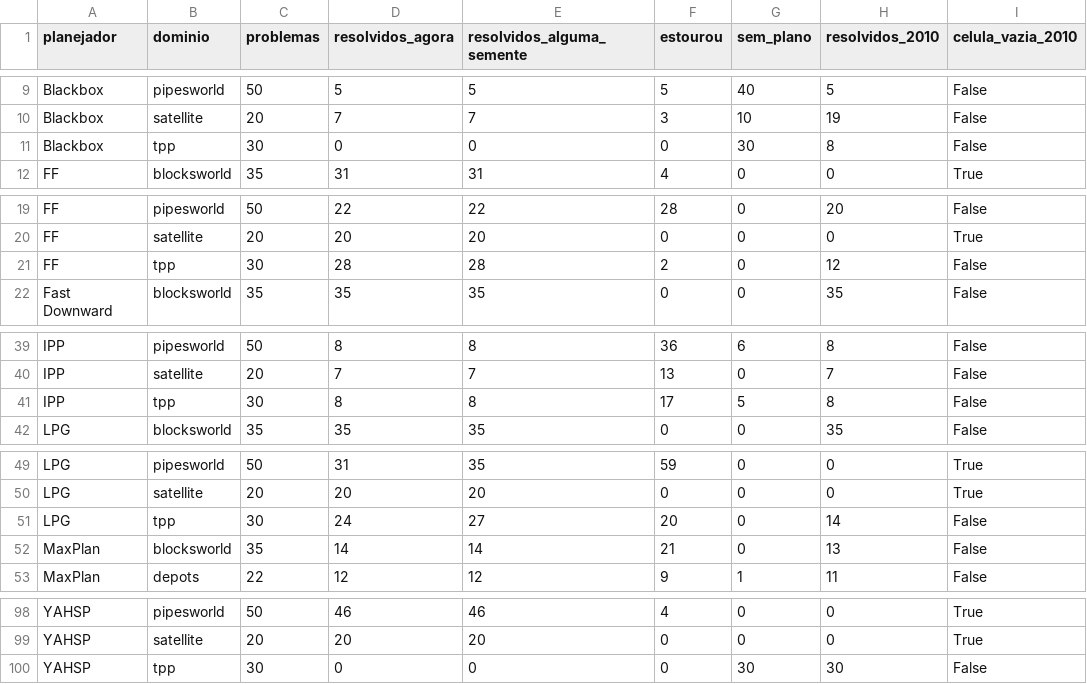
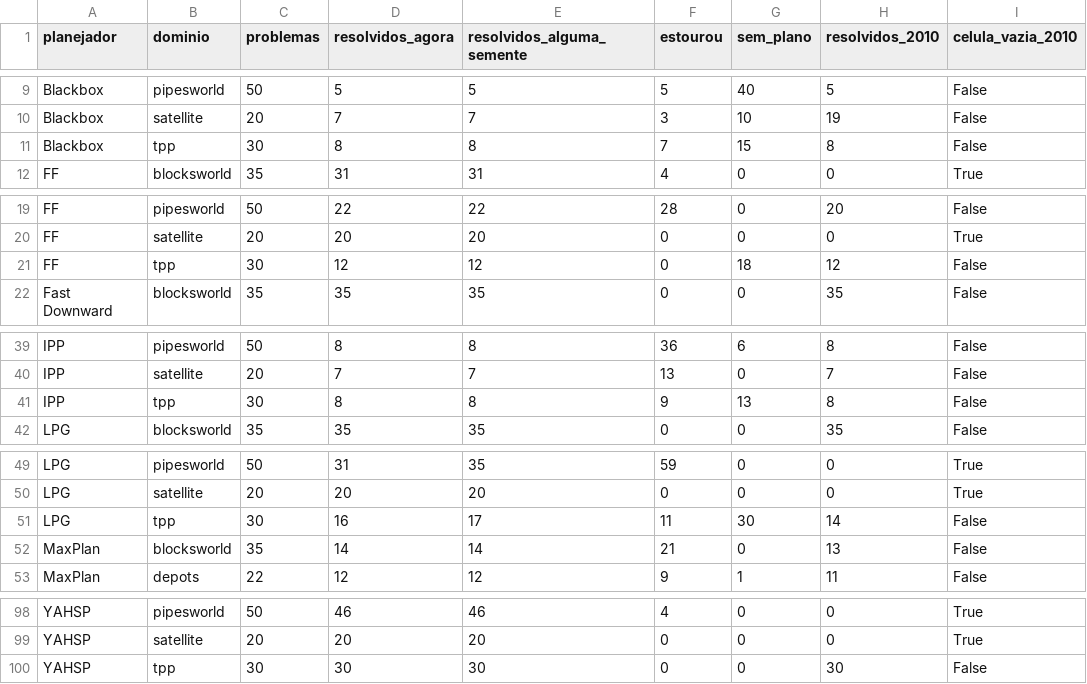
Before and after one commit to mhaddad/mestrado-dominios-planejamento, a CSV file: experimentos/analise/nivel3/resolvidos.csv, drawn as a sheet; only a part is shown, gaps mark what is left out.

```diff
--- a/experimentos/analise/nivel3/resolvidos.csv
+++ b/experimentos/analise/nivel3/resolvidos.csv
@@ -10,3 +10,3 @@ Blackbox,pipesworld,50,5,5,5,40,5,False
 Blackbox,satellite,20,7,7,3,10,19,False
-Blackbox,tpp,30,0,0,0,30,8,False
+Blackbox,tpp,30,8,8,7,15,8,False
 FF,blocksworld,35,31,31,4,0,0,True
@@ -20,3 +20,3 @@ FF,pipesworld,50,22,22,28,0,20,False
 FF,satellite,20,20,20,0,0,0,True
-FF,tpp,30,28,28,2,0,12,False
+FF,tpp,30,12,12,0,18,12,False
 Fast Downward,blocksworld,35,35,35,0,0,35,False
@@ -40,3 +40,3 @@ IPP,pipesworld,50,8,8,36,6,8,False
 IPP,satellite,20,7,7,13,0,7,False
-IPP,tpp,30,8,8,17,5,8,False
+IPP,tpp,30,8,8,9,13,8,False
 LPG,blocksworld,35,35,35,0,0,35,False
@@ -50,3 +50,3 @@ LPG,pipesworld,50,31,35,59,0,0,True
 LPG,satellite,20,20,20,0,0,0,True
-LPG,tpp,30,24,27,20,0,14,False
+LPG,tpp,30,16,17,11,30,14,False
 MaxPlan,blocksworld,35,14,14,21,0,13,False
@@ -99,2 +99,2 @@ YAHSP,pipesworld,50,46,46,4,0,0,True
 YAHSP,satellite,20,20,20,0,0,0,True
-YAHSP,tpp,30,0,0,0,30,30,False
+YAHSP,tpp,30,30,30,0,0,30,False
```
Also changed, not shown: 3 other files.
